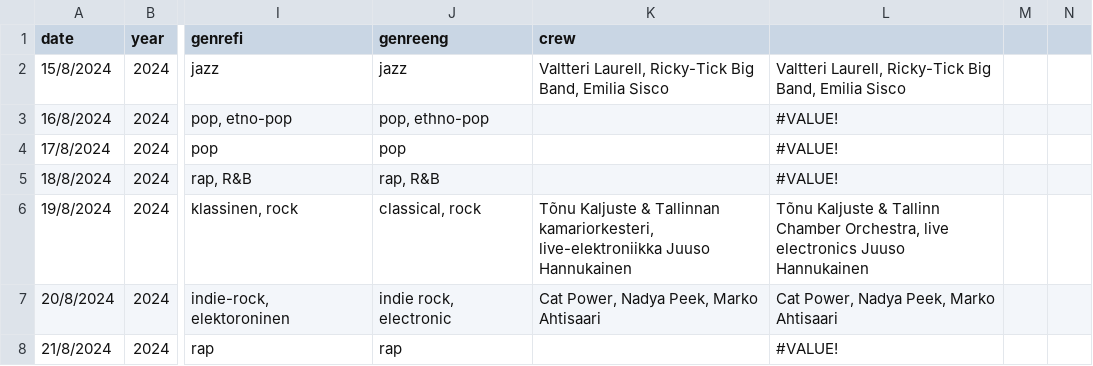
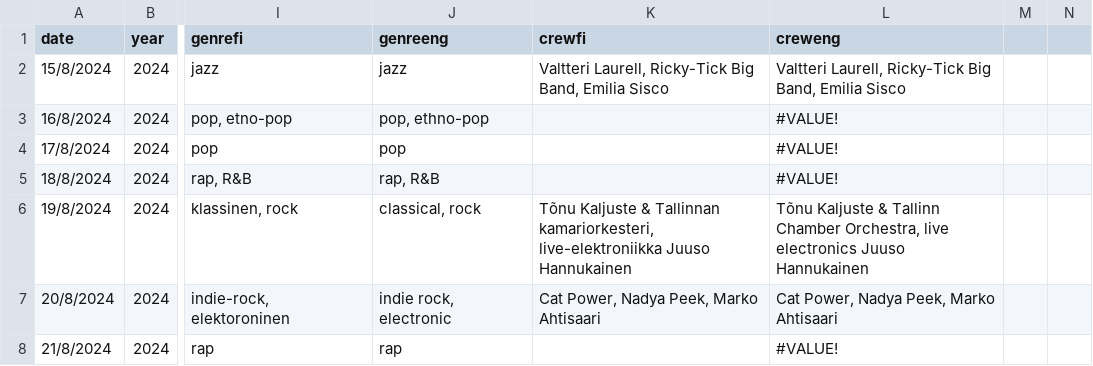
Before and after one commit to helsinkifestivalarchive/archive, a CSV file: pages/2024.csv, drawn as a sheet; only a part is shown, gaps mark what is left out; the diff names each change by its address in the sheet, - before the commit and + after, or states it on an @@ line.

Commit message:
Update 2024.csv

```diff
--- a/pages/2024.csv
+++ b/pages/2024.csv
-K1: crew
+K1: crewfi
-L1: (empty)
+L1: creweng
```
